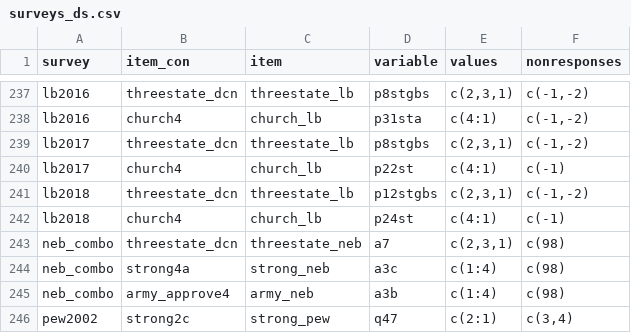
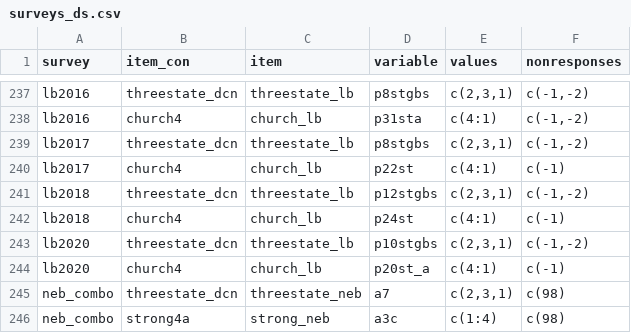
Before and after one commit to fsolt/dcpo_demsupport_data, a CSV file: data-raw/surveys_ds.csv, drawn as a sheet; only a part is shown, gaps mark what is left out; the shorter side is filled out with more unchanged rows.

Commit message:
add lb2020

```diff
--- a/data-raw/surveys_ds.csv
+++ b/data-raw/surveys_ds.csv
@@ -242,2 +242,4 @@ lb2018,threestate_dcn,threestate_lb,p12stgbs,"c(2,3,1)","c(-1,-2)"
 lb2018,church4,church_lb,p24st,c(4:1),c(-1)
+lb2020,threestate_dcn,threestate_lb,p10stgbs,"c(2,3,1)","c(-1,-2)"
+lb2020,church4,church_lb,p20st_a,c(4:1),c(-1)
 neb_combo,threestate_dcn,threestate_neb,a7,"c(2,3,1)",c(98)
```
